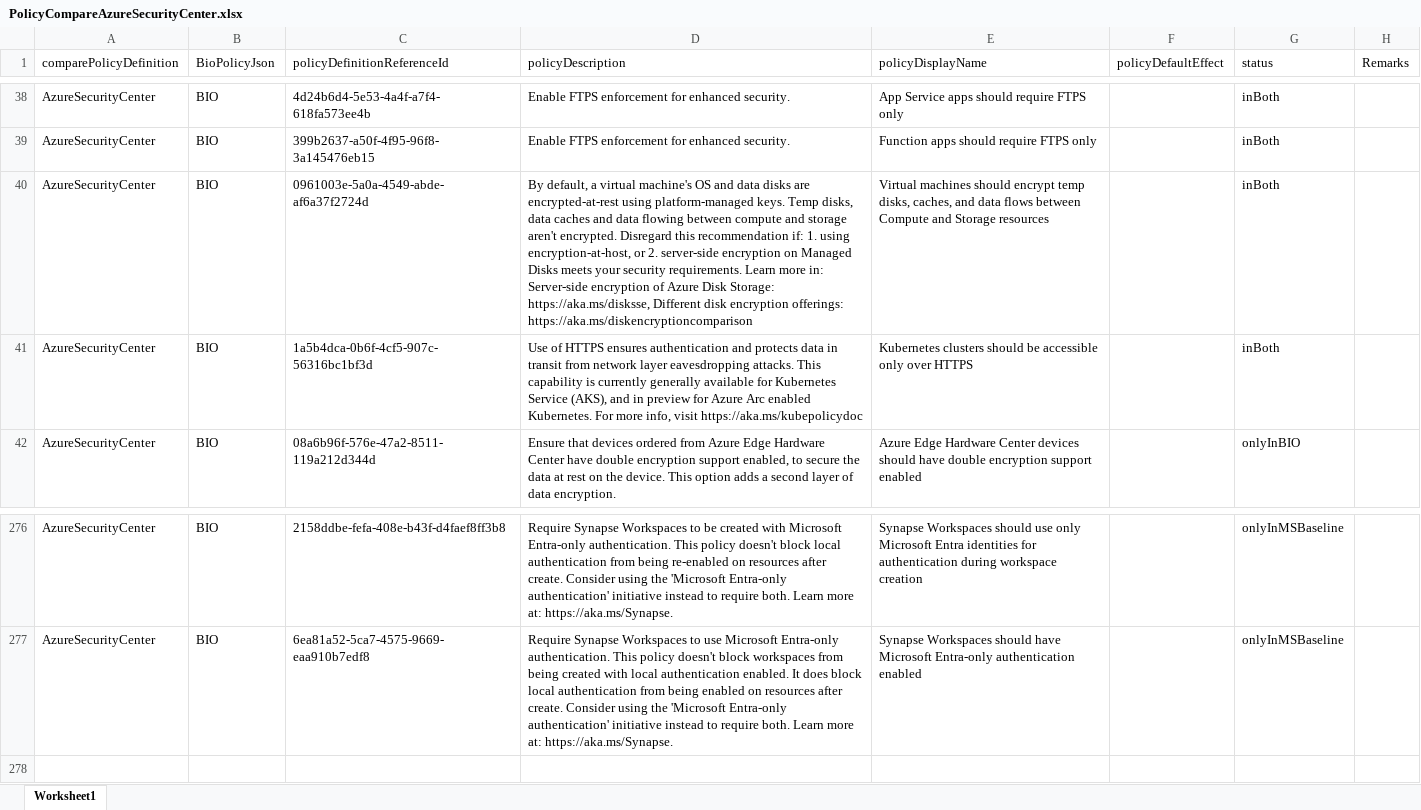
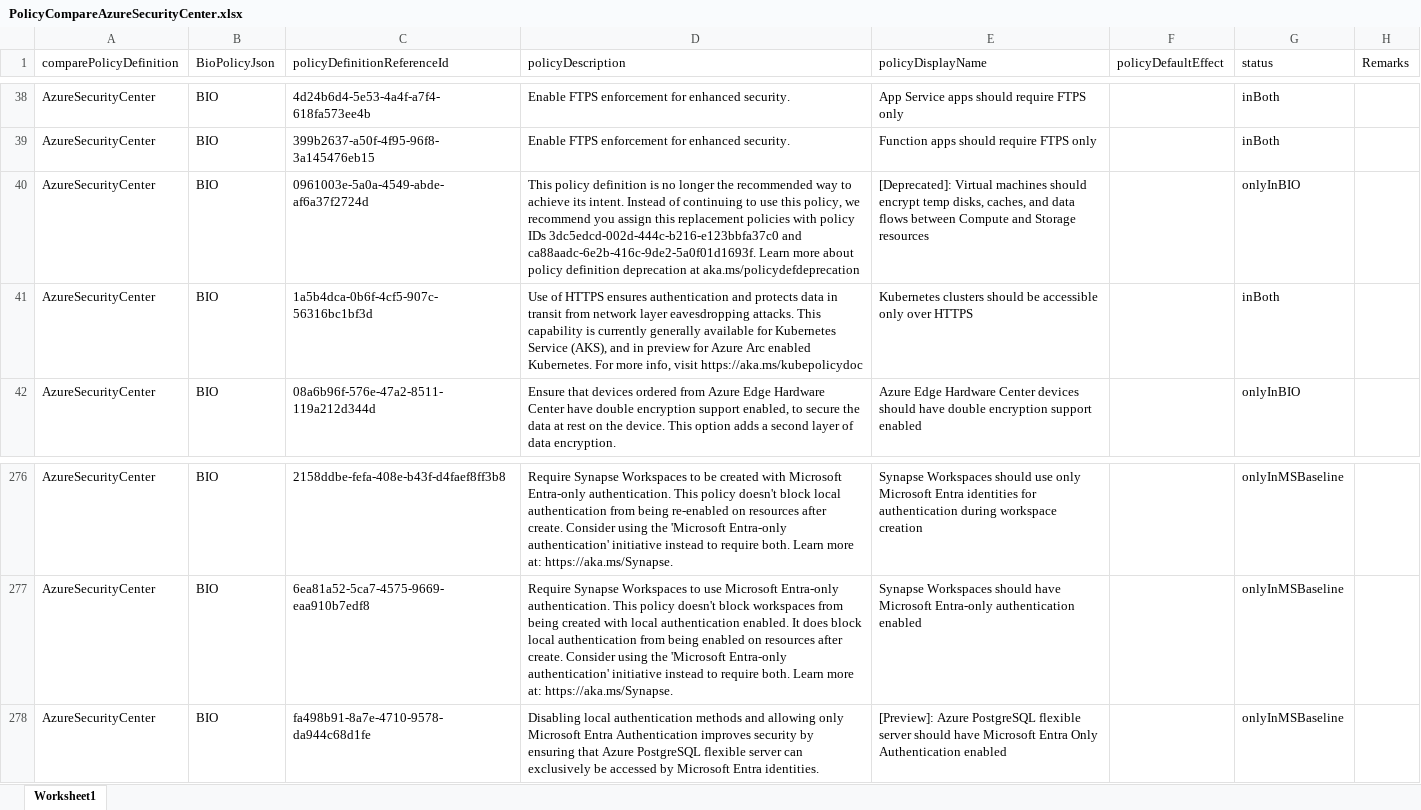
Before and after one commit to Azure/Bio-Compliancy, an Excel workbook: updates/results/PolicyCompareAzureSecurityCenter.xlsx, sheet Worksheet1, drawn as a sheet; only a part is shown, gaps mark what is left out; values as stored, in another font and other column widths than the file's, no borders; the diff names each change by its address in the sheet, - before the commit and + after, or states it on an @@ line.

```diff
--- a/updates/results/PolicyCompareAzureSecurityCenter.xlsx (sheet Worksheet1)
+++ b/updates/results/PolicyCompareAzureSecurityCenter.xlsx (sheet Worksheet1)
-D40 (policyDescription): By default, a virtual machine's OS and data disks are encrypted-at-rest using platform-managed keys. Temp disks, data caches and data flowing between compute and storage aren't encrypted. Disregard this recommendation if: 1. using encryption-at-host, or 2. server-side encryption on Managed Disks meets your security requirements. Learn more in: Server-side encryption of Azure Disk Storage: https://aka.ms/disksse, Different disk encryption offerings: https://aka.ms/diskencryptioncomparison
+D40 (policyDescription): This policy definition is no longer the recommended way to achieve its intent. Instead of continuing to use this policy, we recommend you assign this replacement policies with policy IDs 3dc5edcd-002d-444c-b216-e123bbfa37c0 and ca88aadc-6e2b-416c-9de2-5a0f01d1693f. Learn more about policy definition deprecation at aka.ms/policydefdeprecation
-E40 (policyDisplayName): Virtual machines…
+E40 (policyDisplayName): [Deprecated]: Virtual machines…
-G40 (status): inBoth
+G40 (status): onlyInBIO
+row 278: AzureSecurityCenter | BIO | fa498b91-8a7e-4710-9578-da944c68d1fe | Disabling local authentication methods and allowing only Microsoft Entra Authentication improves security by ensuring that Azure PostgreSQL flexible server can exclusively be accessed by Microsoft Entra identities. | [Preview]: Azure PostgreSQL flexible server should have Microsoft Entra Only Authentication enabled |  | onlyInMSBaseline
```
Also changed, not shown: docs/Data-policy-mapping v2.2.3.xlsx, 10 other files.
